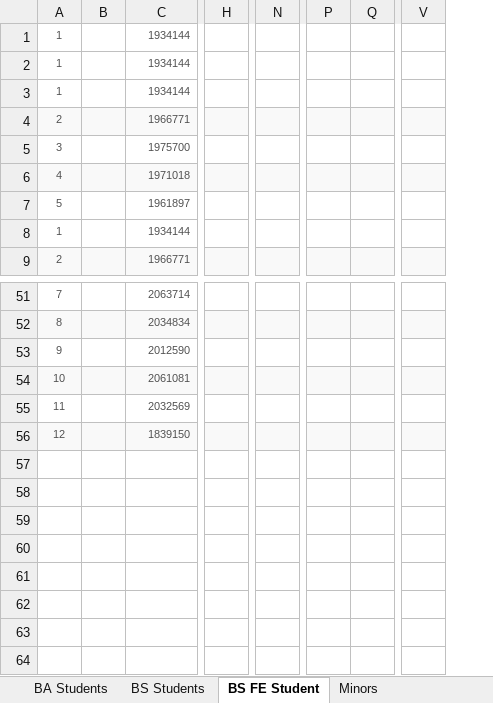
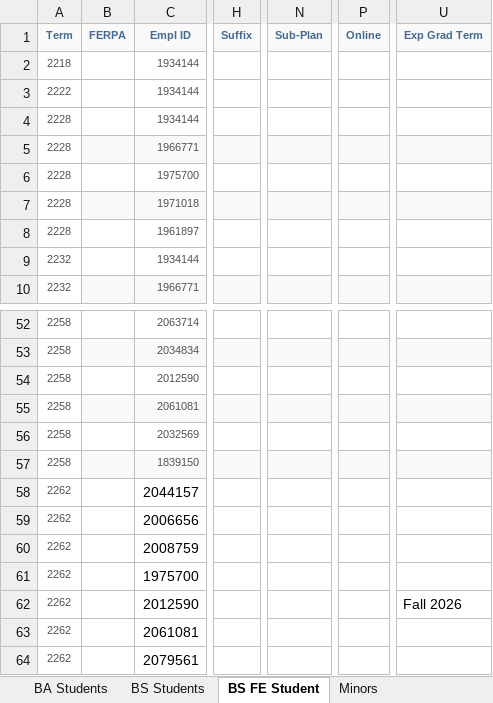
Before and after one commit to jrgroves/Department, an Excel workbook: Data/MyNIU Majors and Minors.xlsx, sheet BS FE Student, drawn as a sheet; only a part is shown, gaps mark what is left out; values as stored, in another font and other column widths than the file's, no borders; removed rows and columns are numbered as before the commit, all else as after; rows hold the shown columns only; the diff names each change by its address in the sheet, - before the commit and + after, or states it on an @@ line.

```diff
--- a/Data/MyNIU Majors and Minors.xlsx (sheet BS FE Student)
+++ b/Data/MyNIU Majors and Minors.xlsx (sheet BS FE Student)
-column A, rows 1-9: 1 | 1 | 1 | 2 | 3 | 4 | 5 | 1 | 2; rows 51-56: 7 | 8 | 9 | 10 | 11 | 12
-column B, empty
+column A, rows 2-10: 2218 | 2222 | 2228 | 2228 | 2228 | 2228 | 2228 | 2232 | 2232; rows 52-57: all 2258
+column B, empty
-column H, empty
+column H, empty
-column N, empty
+column N, empty
-column P, empty
-column Q, empty
+column P, empty
-column V, empty
+column U, empty
+row 1: Term | FERPA | Empl ID | Suffix | Sub-Plan | Online | Exp Grad Term
+row 58: 2262 |  | 2044157
+row 59: 2262 |  | 2006656
+row 60: 2262 |  | 2008759
+row 61: 2262 |  | 1975700
+row 62: 2262 |  | 2012590 |  |  |  | Fall 2026
+row 63: 2262 |  | 2061081
+row 64: 2262 |  | 2079561
```
Also changed, not shown: sheet BS Students, sheet BA Students, sheet Minors, 9 other files.
